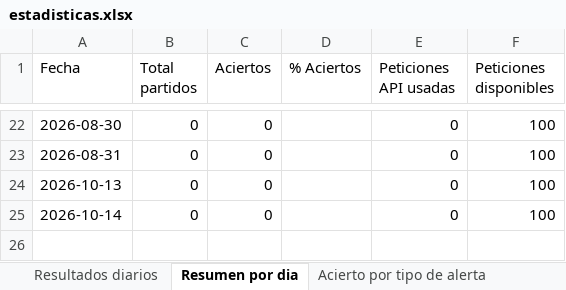
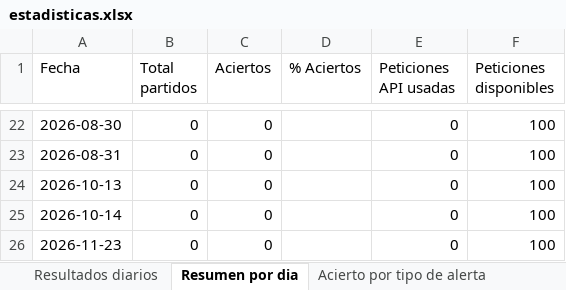
Before and after one commit to erikolivo/elo-gol-live, an Excel workbook: data/estadisticas.xlsx, sheet Resumen por dia, drawn as a sheet; only a part is shown, gaps mark what is left out; values as stored, in another font and other column widths than the file's, no borders; the diff names each change by its address in the sheet, - before the commit and + after, or states it on an @@ line.

```diff
--- a/data/estadisticas.xlsx (sheet Resumen por dia)
+++ b/data/estadisticas.xlsx (sheet Resumen por dia)
+row 26: 2026-11-23 | 0 | 0 |  | 0 | 100
```
Also changed, not shown: 2 other files.
